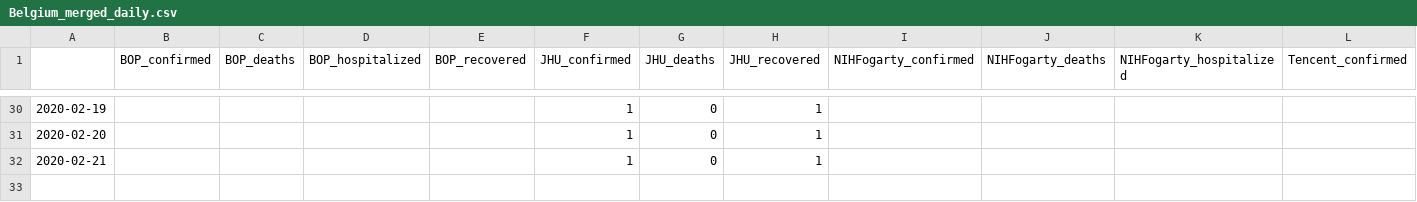
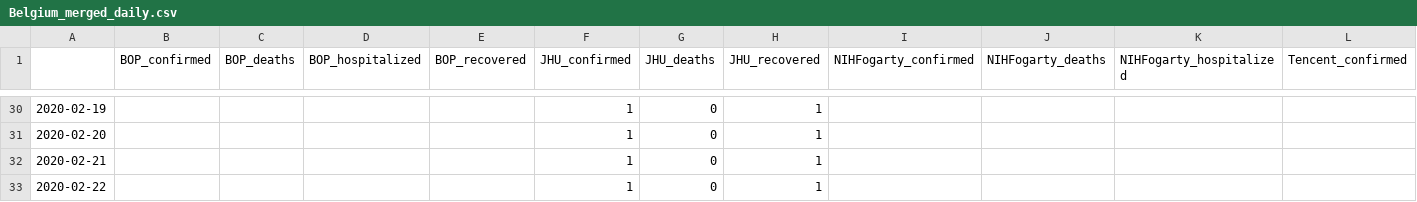
Before and after one commit to SchlittDataSci/SchlittDataSci.github.io, a CSV file: data/tables/Belgium_merged_daily.csv, drawn as a sheet; only a part is shown, gaps mark what is left out; rows hold the shown columns only; the diff names each change by its address in the sheet, - before the commit and + after, or states it on an @@ line.

```diff
--- a/data/tables/Belgium_merged_daily.csv
+++ b/data/tables/Belgium_merged_daily.csv
+row 33: 2020-02-22 |  |  |  |  | 1 | 0 | 1
```
Also changed, not shown: data/tables/Australia_merged_daily.csv, data/tables/Australia_sitrep.csv, 32 other files.
